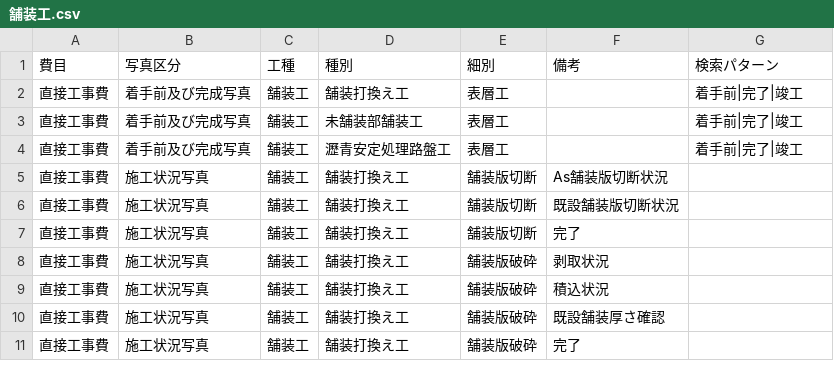
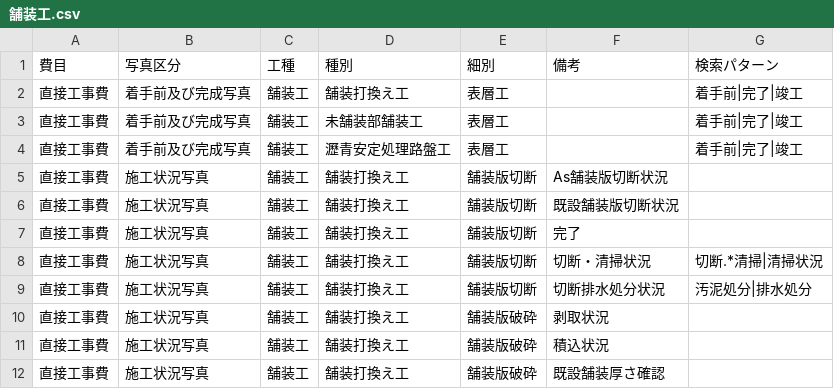
Before and after one commit to YuujiKamura/photo-ai-rust, a CSV file: master/by_work_type/舗装工.csv, drawn as a sheet; only a part is shown; the shorter side is filled out with more unchanged rows; the diff names each change by its address in the sheet, - before the commit and + after, or states it on an @@ line.

```diff
--- a/master/by_work_type/舗装工.csv
+++ b/master/by_work_type/舗装工.csv
+row 8: 直接工事費 | 施工状況写真 | 舗装工 | 舗装打換え工 | 舗装版切断 | 切断・清掃状況 | 切断.*清掃|清掃状況
+row 9: 直接工事費 | 施工状況写真 | 舗装工 | 舗装打換え工 | 舗装版切断 | 切断排水処分状況 | 汚泥処分|排水処分
```
Also changed, not shown: 1 other file.
